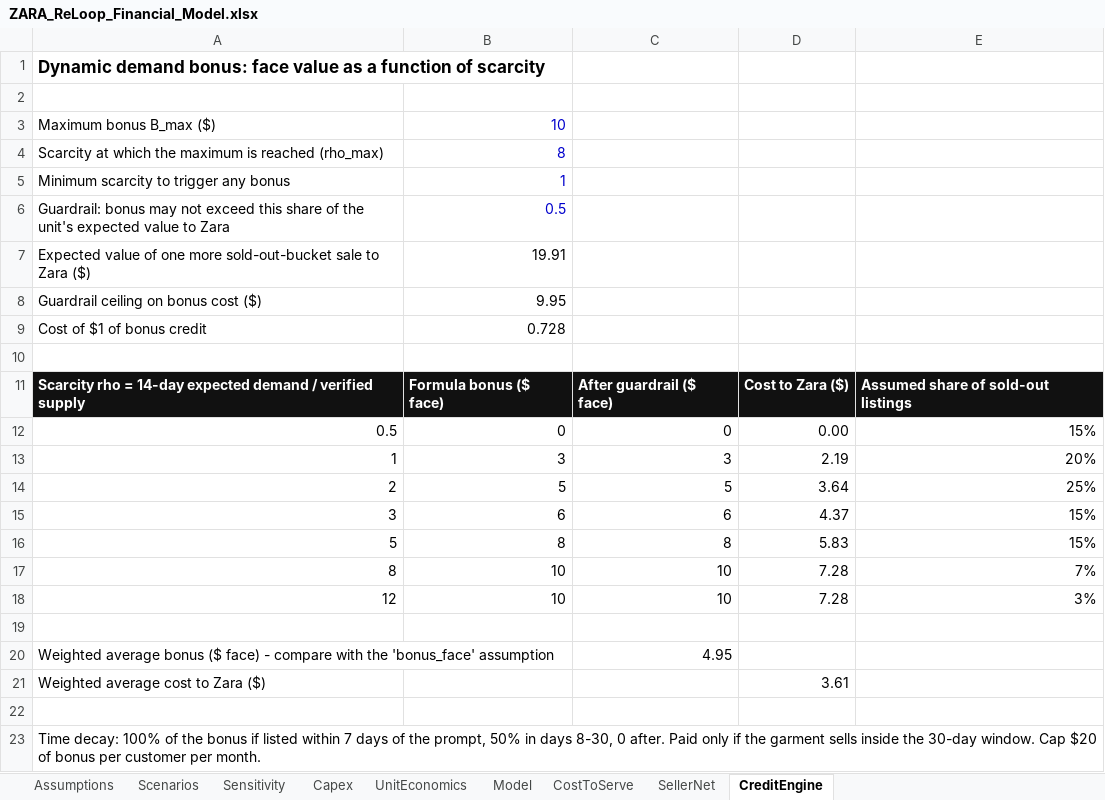
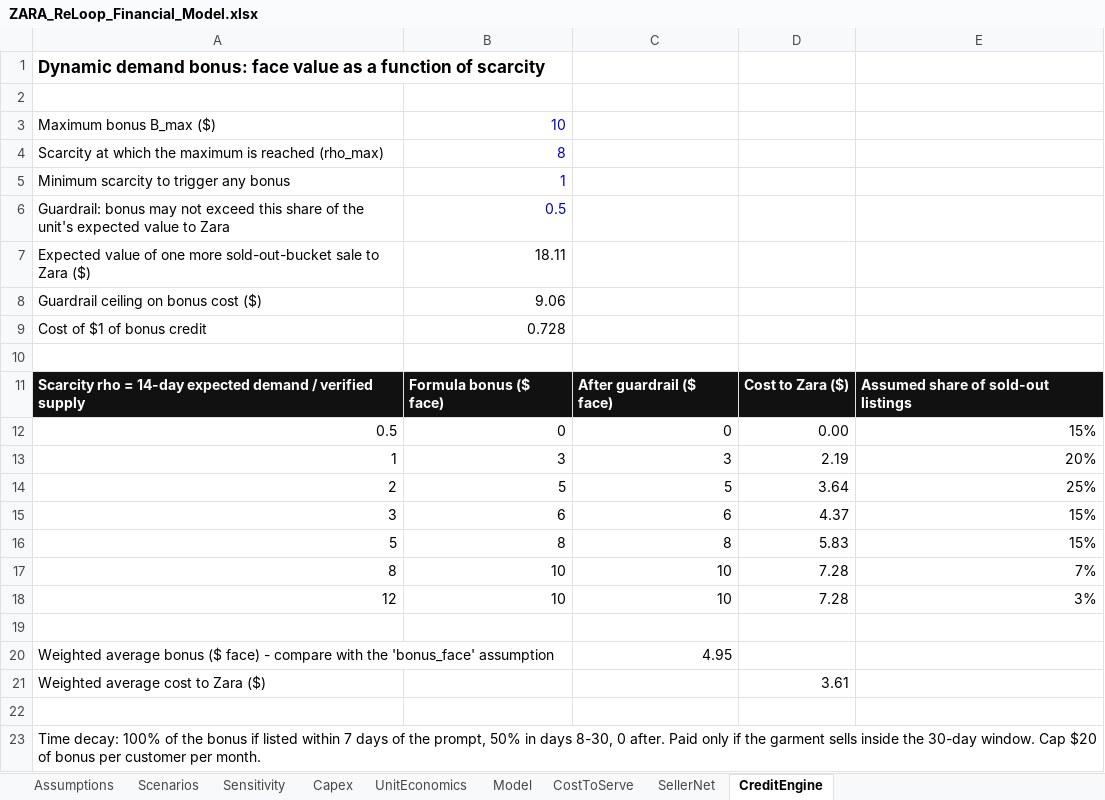
Before and after one commit to aryaKanna09/sparta-state-engine, an Excel workbook: zara-case-mockup/model/ZARA_ReLoop_Financial_Model.xlsx, sheet CreditEngine, drawn as a sheet; values as stored, in another font and other column widths than the file's, no borders; the diff names each change by its address in the sheet, - before the commit and + after, or states it on an @@ line.

```diff
--- a/zara-case-mockup/model/ZARA_ReLoop_Financial_Model.xlsx (sheet CreditEngine)
+++ b/zara-case-mockup/model/ZARA_ReLoop_Financial_Model.xlsx (sheet CreditEngine)
-B7: 19.91
+B7: 18.11
-B8: 9.95
+B8: 9.06
```
Also changed, not shown: sheet Sensitivity, sheet UnitEconomics, sheet Model, sheet Assumptions, sheet Scenarios, sheet CostToServe, 4 other files.
